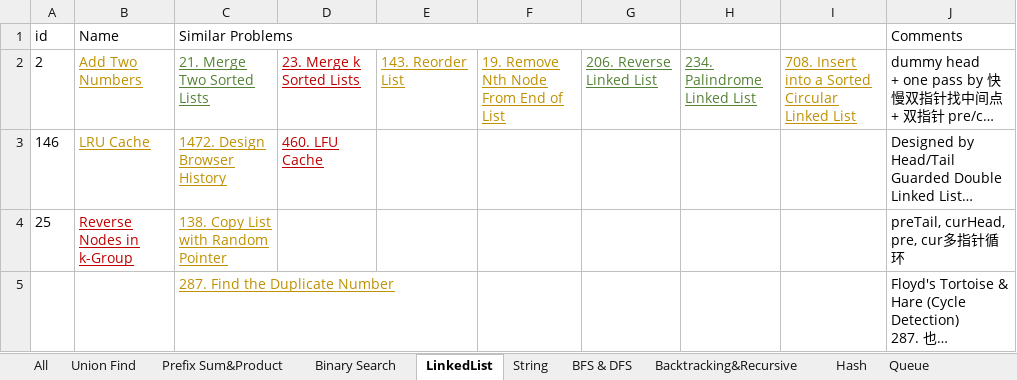
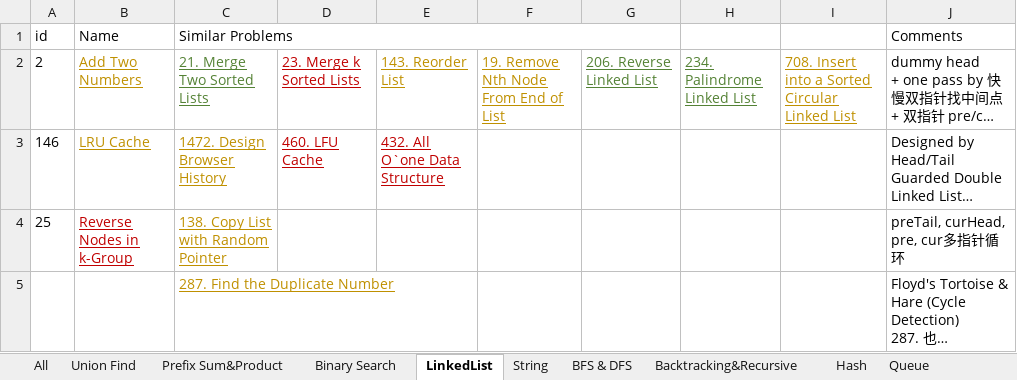
Before and after one commit to LiXieLabs/codingpractice, an Excel workbook: PracticeList.xlsx, sheet LinkedList, drawn as a sheet; long unchanged cells end in …; values as stored, in another font and other column widths than the file's, no borders; the diff names each change by its address in the sheet, - before the commit and + after, or states it on an @@ line.

```diff
--- a/PracticeList.xlsx (sheet LinkedList)
+++ b/PracticeList.xlsx (sheet LinkedList)
-E3: (empty)
+E3: 432. All O`one Data Structure
```
Also changed, not shown: sheet String, sheet All, 4 other files.
